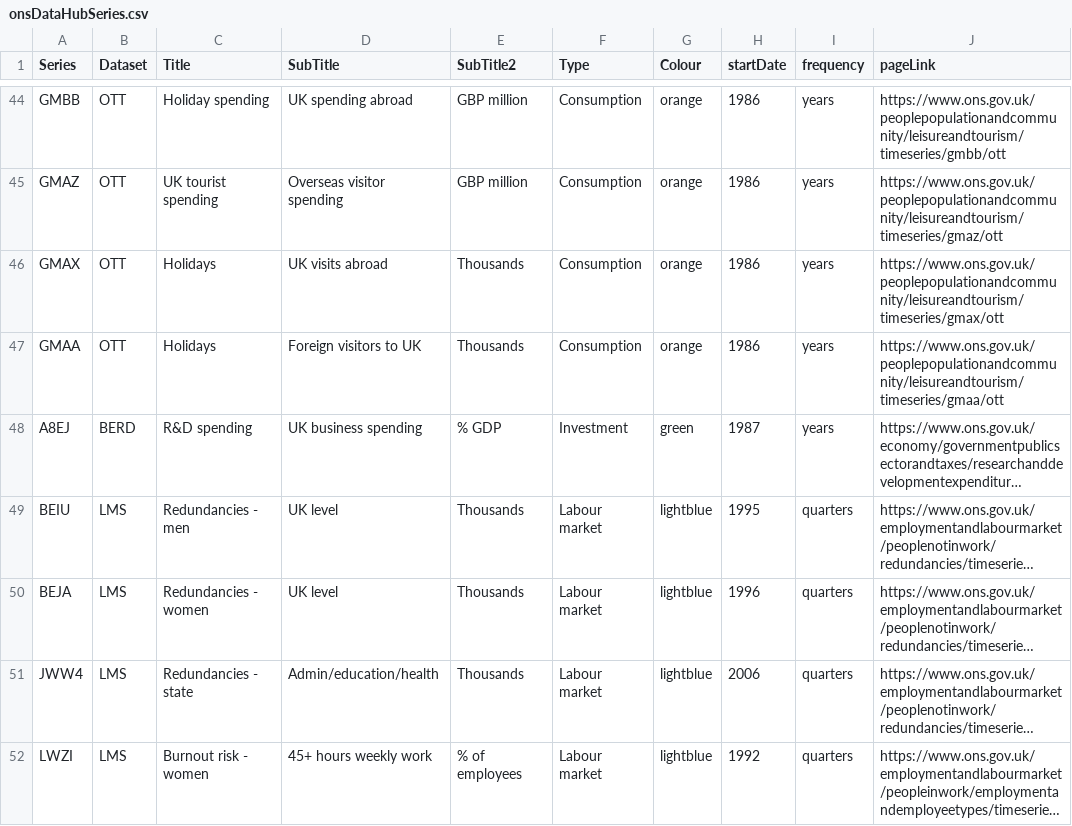
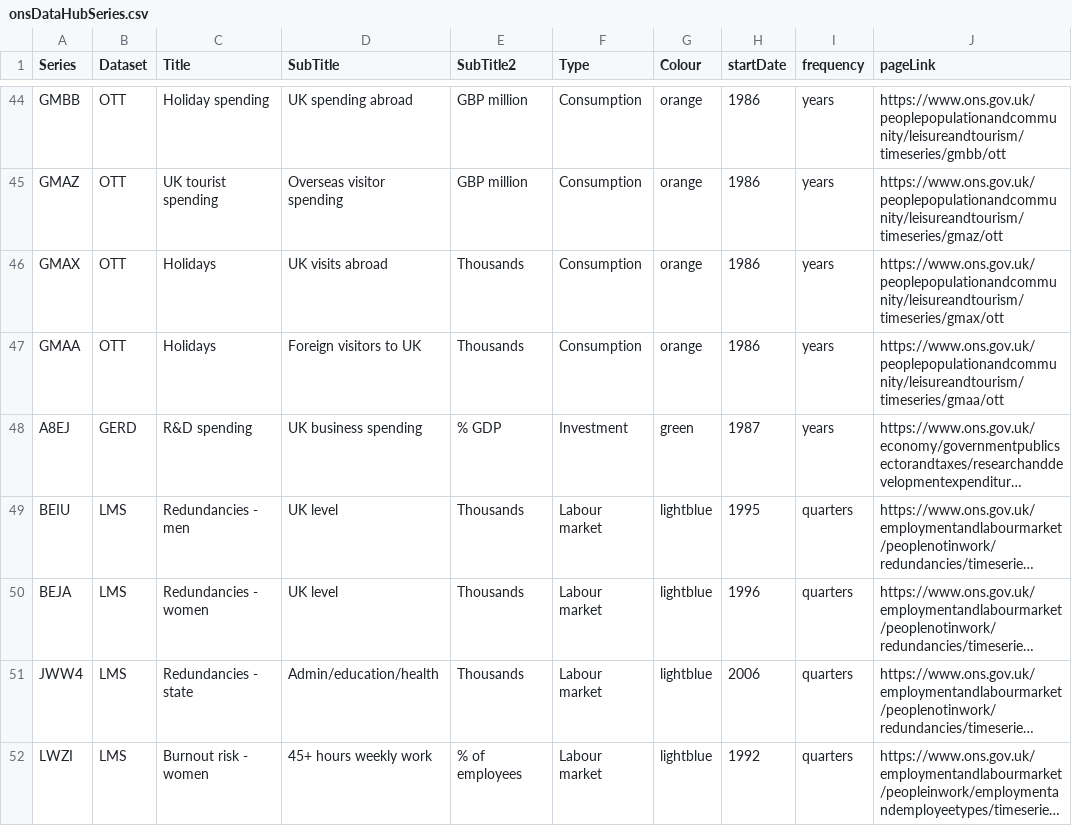
Before and after one commit to RDeconomist/RDeconomist.github.io, a CSV file: data/uk/onsDataHubSeries.csv, drawn as a sheet; only a part is shown, gaps mark what is left out; long unchanged cells end in …; the diff names each change by its address in the sheet, - before the commit and + after, or states it on an @@ line.

Commit message:
Update onsDataHubSeries.csv

```diff
--- a/data/uk/onsDataHubSeries.csv
+++ b/data/uk/onsDataHubSeries.csv
-B48 (Dataset): BERD
+B48 (Dataset): GERD
```
